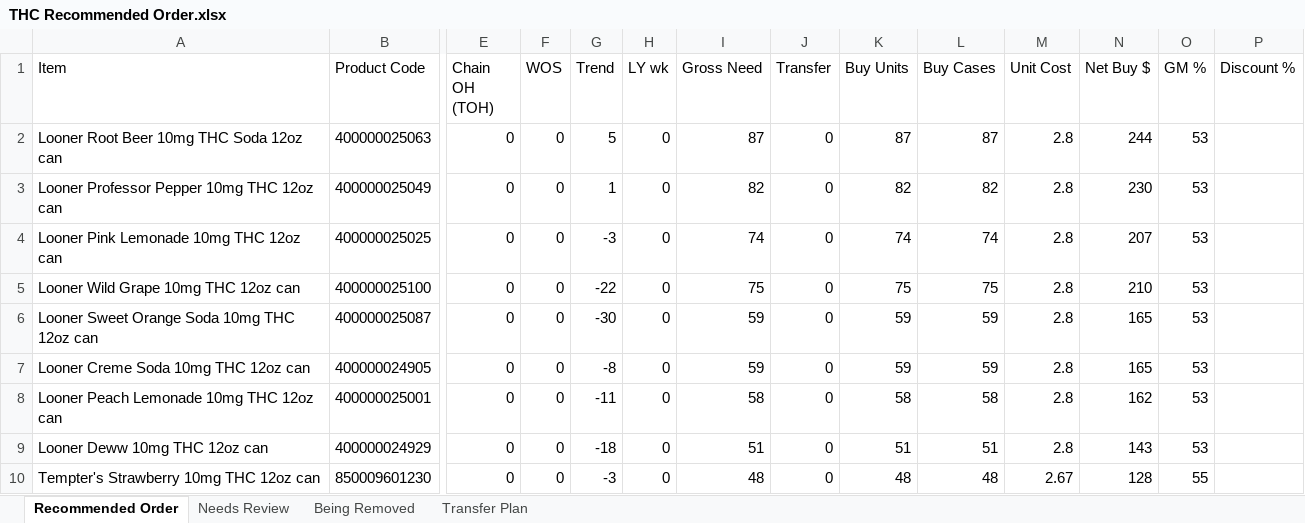
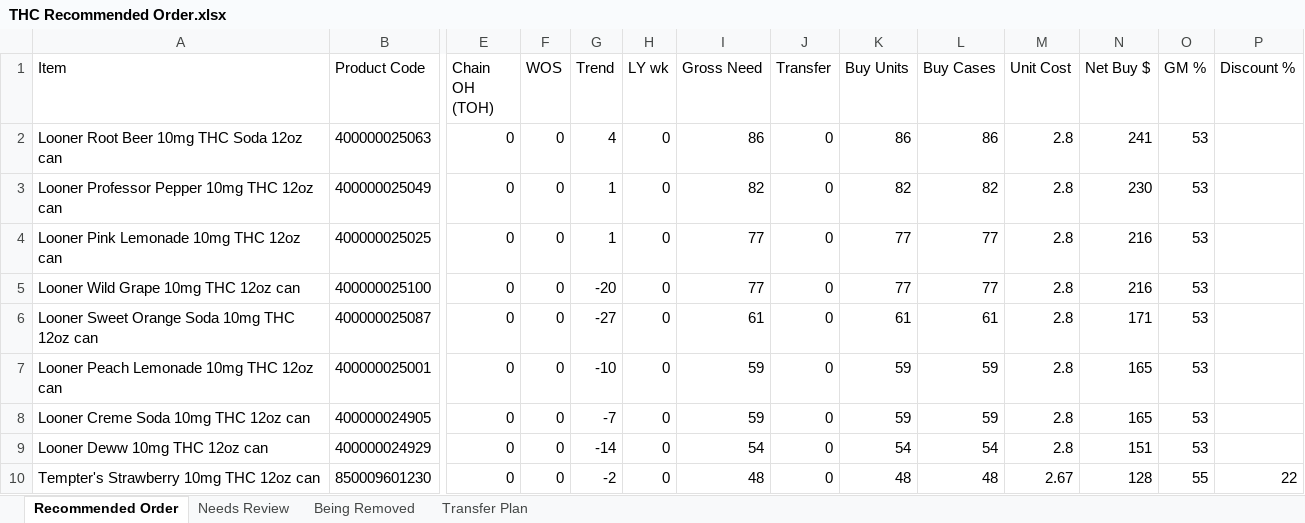
Before and after one commit to Akuklok/thc-dashboard, an Excel workbook: data/THC Recommended Order.xlsx, sheet Recommended Order, drawn as a sheet; only a part is shown, gaps mark what is left out; values as stored, in another font and other column widths than the file's, no borders; removed rows and columns are numbered as before the commit, all else as after; rows hold the shown columns only; the diff covers the shown part only; the diff names each change by its address in the sheet, - before the commit and + after, or states it on an @@ line.

Commit message:
auto-update THC Recommended Order.xlsx

```diff
--- a/data/THC Recommended Order.xlsx (sheet Recommended Order)
+++ b/data/THC Recommended Order.xlsx (sheet Recommended Order)
-G2 (Trend): 5
+G2 (Trend): 4
-I2 (Gross Need): 87
+I2 (Gross Need): 86
-K2 (Buy Units): 87
+K2 (Buy Units): 86
-L2 (Buy Cases): 87
+L2 (Buy Cases): 86
-N2 (Net Buy $): 244
+N2 (Net Buy $): 241
-G4 (Trend): -3
+G4 (Trend): 1
-I4 (Gross Need): 74
+I4 (Gross Need): 77
-K4 (Buy Units): 74
+K4 (Buy Units): 77
-L4 (Buy Cases): 74
+L4 (Buy Cases): 77
-N4 (Net Buy $): 207
+N4 (Net Buy $): 216
-G5 (Trend): -22
+G5 (Trend): -20
-I5 (Gross Need): 75
+I5 (Gross Need): 77
-K5 (Buy Units): 75
+K5 (Buy Units): 77
-L5 (Buy Cases): 75
+L5 (Buy Cases): 77
-N5 (Net Buy $): 210
+N5 (Net Buy $): 216
-G6 (Trend): -30
+G6 (Trend): -27
-I6 (Gross Need): 59
+I6 (Gross Need): 61
-K6 (Buy Units): 59
+K6 (Buy Units): 61
-L6 (Buy Cases): 59
+L6 (Buy Cases): 61
-N6 (Net Buy $): 165
+N6 (Net Buy $): 171
+row 7: Looner Peach Lemonade 10mg THC 12oz can | 400000025001 | 0 | 0 | -10 | 0 | 59 | 0 | 59 | 59 | 2.8 | 165 | 53
-G8 (Trend): -8
+G8 (Trend): -7
-row 8: Looner Peach Lemonade 10mg THC 12oz can | 400000025001 | 0 | 0 | -11 | 0 | 58 | 0 | 58 | 58 | 2.8 | 162 | 53
-G9 (Trend): -18
+G9 (Trend): -14
-I9 (Gross Need): 51
+I9 (Gross Need): 54
-K9 (Buy Units): 51
+K9 (Buy Units): 54
-L9 (Buy Cases): 51
+L9 (Buy Cases): 54
-N9 (Net Buy $): 143
+N9 (Net Buy $): 151
-G10 (Trend): -3
+G10 (Trend): -2
-P10 (Discount %): (empty)
+P10 (Discount %): 22
```
Also changed, not shown: 38 added rows, 44 removed rows and 200 edited cells elsewhere in this sheet, sheet Transfer Plan, sheet Needs Review, sheet Being Removed.
